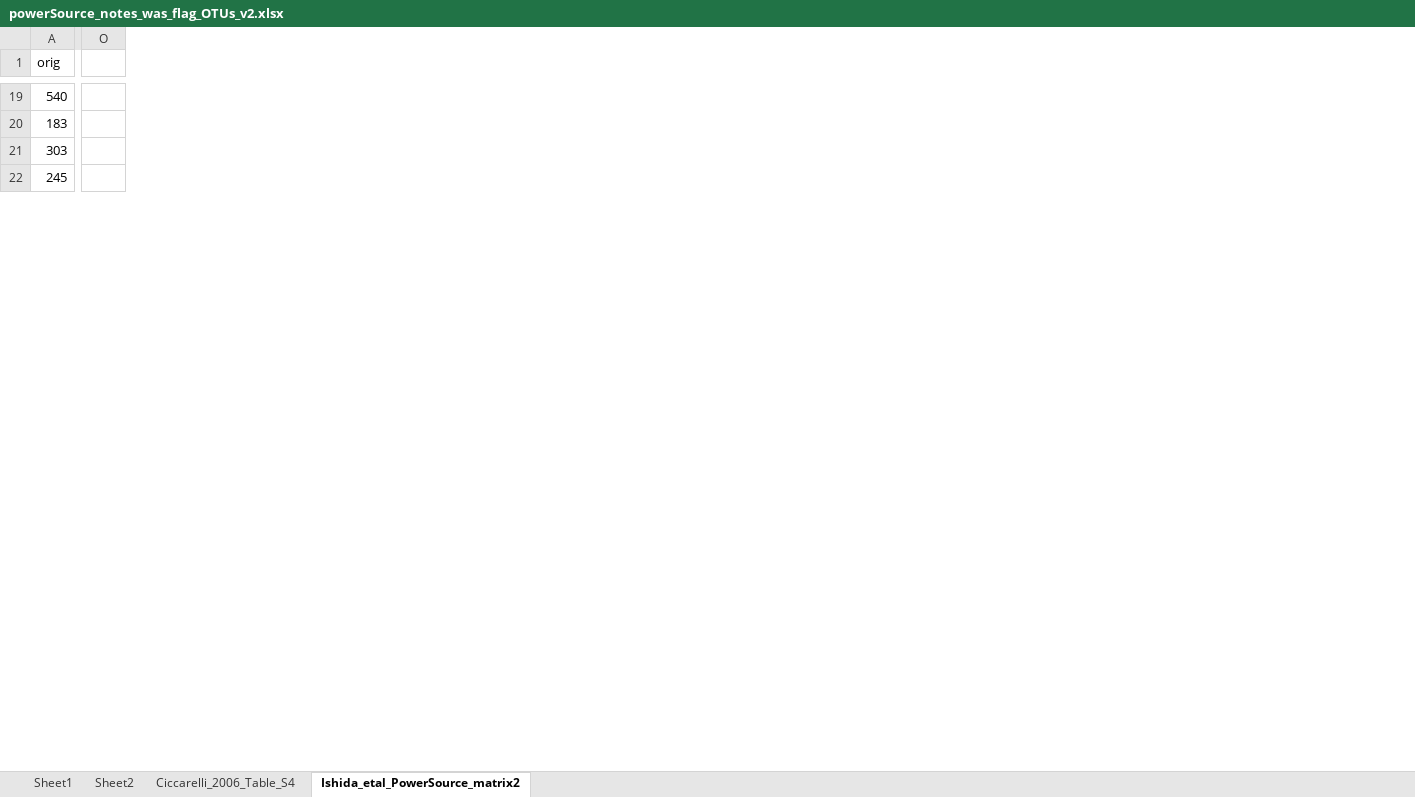
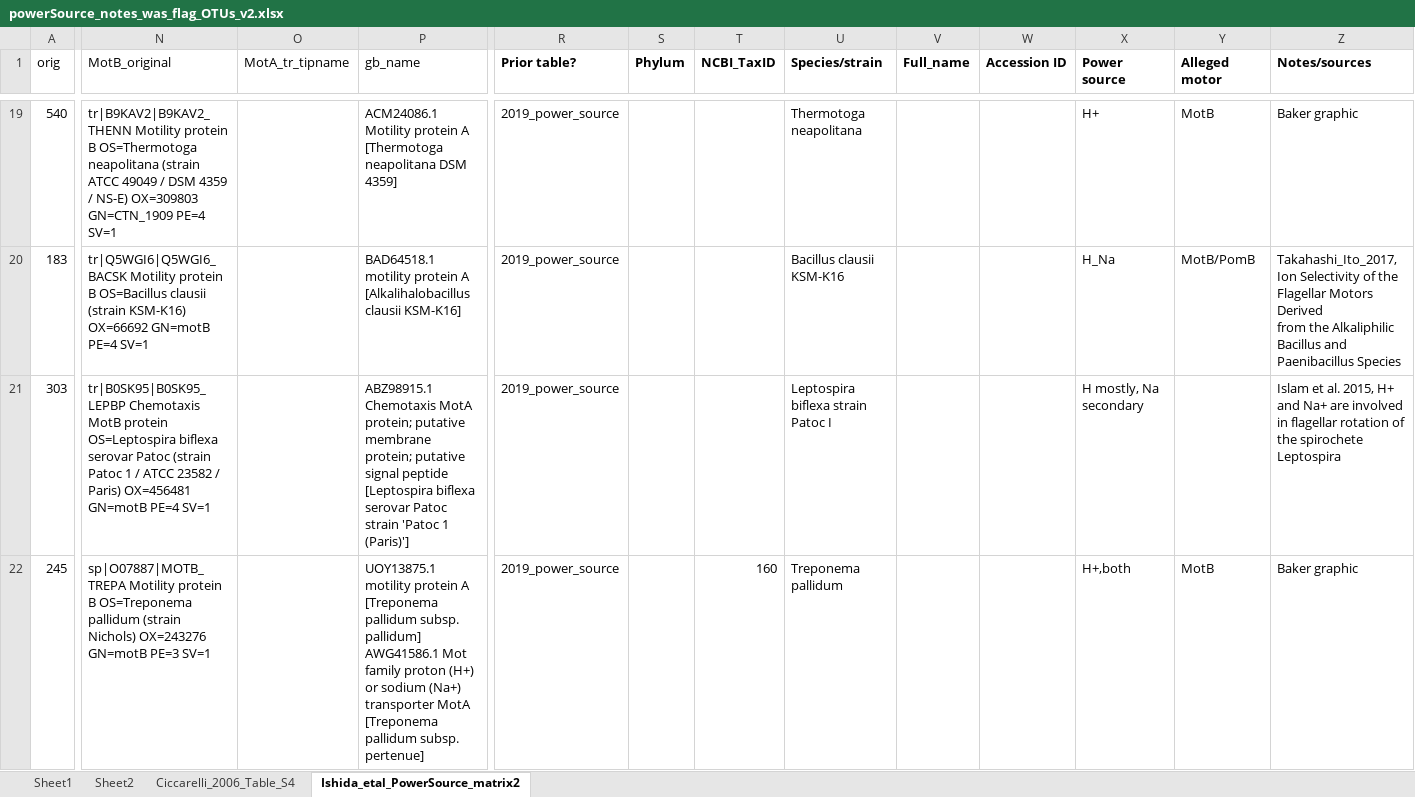
Before and after one commit to nmatzke/bioinfRhints, an Excel workbook: flag/AQB_classification/powerSource/powerSource_notes_was_flag_OTUs_v2.xlsx, sheet Ishida_etal_PowerSource_matrix2, drawn as a sheet; only a part is shown, gaps mark what is left out; values as stored, in another font and other column widths than the file's, no borders; removed rows and columns are numbered as before the commit, all else as after; ↵ is a line break in a cell; the diff covers the shown part only; the diff names each change by its address in the sheet, - before the commit and + after, or states it on an @@ line.

Commit message:
powerSource link to MotAs

```diff
--- a/flag/AQB_classification/powerSource/powerSource_notes_was_flag_OTUs_v2.xlsx (sheet Ishida_etal_PowerSource_matrix2)
+++ b/flag/AQB_classification/powerSource/powerSource_notes_was_flag_OTUs_v2.xlsx (sheet Ishida_etal_PowerSource_matrix2)
+column N (MotB_original), rows 19-22: tr|B9KAV2|B9KAV2_THENN Motility protein B OS=Thermotoga neapolitana (strain ATCC 49049 / DSM 4359 / NS-E) OX=309803 GN=CTN_1909 PE=4 SV=1 | tr|Q5WGI6|Q5WGI6_BACSK Motility protein B OS=Bacillus clausii (strain KSM-K16) OX=66692 GN=motB PE=4 SV=1 | tr|B0SK95|B0SK95_LEPBP Chemotaxis MotB protein OS=Leptospira biflexa serovar Patoc (strain Patoc 1 / ATCC 23582 / Paris) OX=456481 GN=motB PE=4 SV=1 | sp|O07887|MOTB_TREPA Motility protein B OS=Treponema pallidum (strain Nichols) OX=243276 GN=motB PE=3 SV=1
+column O (MotA_tr_tipname), empty
+column P (gb_name), rows 19-22: ACM24086.1 Motility protein A [Thermotoga neapolitana DSM 4359] | BAD64518.1 motility protein A [Alkalihalobacillus clausii KSM-K16] | ABZ98915.1 Chemotaxis MotA protein; putative membrane protein; putative signal peptide [Leptospira biflexa serovar Patoc strain 'Patoc 1 (Paris)'] | UOY13875.1 motility protein A [Treponema pallidum subsp. pallidum] ↵ AWG41586.1 Mot family proton (H+) or sodium (Na+) transporter MotA [Treponema pallidum subsp. pertenue]
-column O, empty
+column R (Prior table?), rows 19-22: all 2019_power_source
+column S (Phylum), empty
+column T (NCBI_TaxID), row 22: 160
+column U (Species/strain), rows 19-22: Thermotoga neapolitana | Bacillus clausii KSM-K16 | Leptospira biflexa strain Patoc I | Treponema pallidum
+column V (Full_name), empty
+column W (Accession ID), empty
+column X (Power source), rows 19-22: H+ | H_Na | H mostly, Na secondary | H+,both
+column Y (Alleged motor), rows 19-22: MotB | MotB/PomB |  | MotB
+column Z (Notes/sources), rows 19-22: Baker graphic | Takahashi_Ito_2017, Ion Selectivity of the Flagellar Motors Derived ↵ from the Alkaliphilic Bacillus and Paenibacillus Species | Islam et al. 2015, H+ and Na+ are involved in flagellar rotation of the spirochete Leptospira | Baker graphic
```
Also changed, not shown: 2 added columns and 85 edited cells elsewhere in this sheet, 1 other file.
